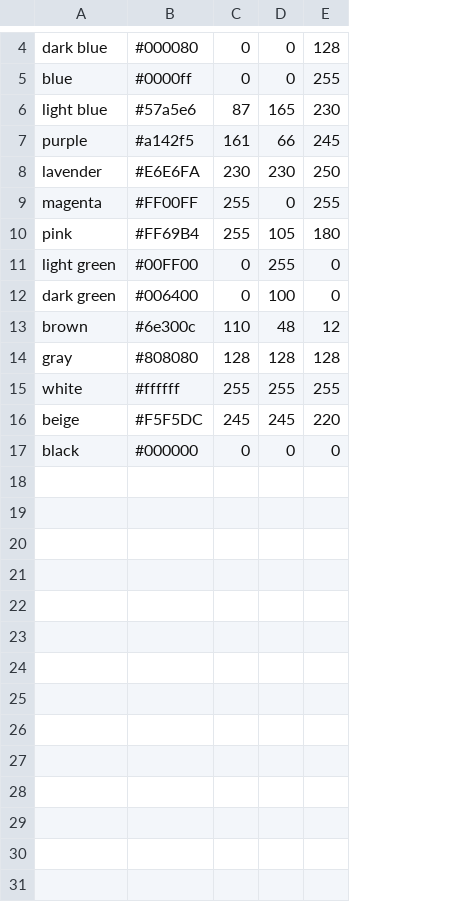
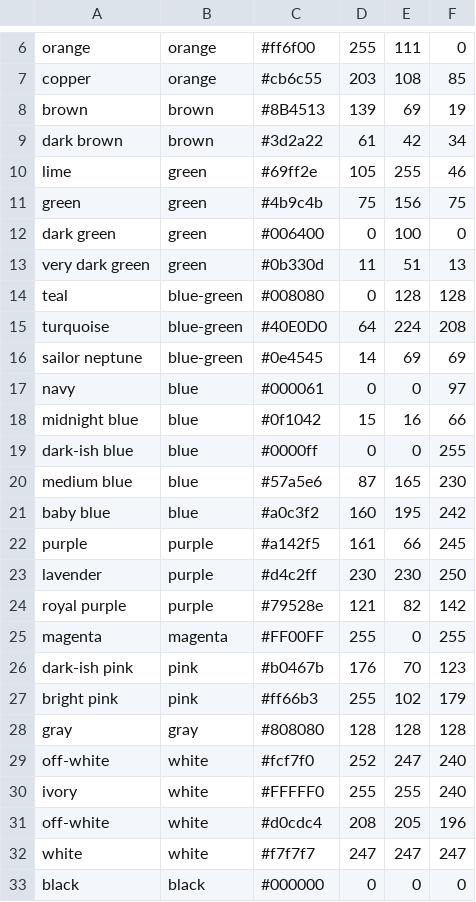
Before and after one commit to effervescent000/yarn_killer, a CSV file: colordata.csv, drawn as a sheet; only a part is shown, gaps mark what is left out; removed rows and columns are numbered as before the commit, all else as after; the diff covers the shown part only; the diff names each change by its address in the sheet, - before the commit and + after, or states it on an @@ line.

Commit message:
added some more colors

```diff
--- a/colordata.csv
+++ b/colordata.csv
+column A, row 14: teal; rows 19-20: dark-ish blue | medium blue; rows 22-23: purple | lavender; row 25: magenta; row 28: gray; row 30: ivory; row 33: black
+row 6: orange | orange | #ff6f00 | 255 | 111 | 0
+row 7: copper | orange | #cb6c55 | 203 | 108 | 85
+row 8: brown | brown | #8B4513 | 139 | 69 | 19
+row 9: dark brown | brown | #3d2a22 | 61 | 42 | 34
+row 10: lime | green | #69ff2e | 105 | 255 | 46
+row 11: green | green | #4b9c4b | 75 | 156 | 75
+row 12: dark green | green | #006400 | 0 | 100 | 0
+row 13: very dark green | green | #0b330d | 11 | 51 | 13
-B14: dark blue
+B14: blue-green
-C14: #000080
+C14: #008080
-E14: 0
+E14: 128
+row 15: turquoise | blue-green | #40E0D0 | 64 | 224 | 208
+row 16: sailor neptune | blue-green | #0e4545 | 14 | 69 | 69
+row 17: navy | blue | #000061 | 0 | 0 | 97
+row 18: midnight blue | blue | #0f1042 | 15 | 16 | 66
-B20: light blue
+B20: blue
+row 21: baby blue | blue | #a0c3f2 | 160 | 195 | 242
-B23: lavender
+B23: purple
-C23: #E6E6FA
+C23: #d4c2ff
+row 24: royal purple | purple | #79528e | 121 | 82 | 142
-row 10: pink | #FF69B4 | 255 | 105 | 180
-row 11: light green | #00FF00 | 0 | 255 | 0
-row 12: dark green | #006400 | 0 | 100 | 0
-row 13: brown | #6e300c | 110 | 48 | 12
+row 26: dark-ish pink | pink | #b0467b | 176 | 70 | 123
+row 27: bright pink | pink | #ff66b3 | 255 | 102 | 179
+row 29: off-white | white | #fcf7f0 | 252 | 247 | 240
-C30: #ffffff
+C30: #FFFFF0
-F30: 255
+F30: 240
-row 16: beige | #F5F5DC | 245 | 245 | 220
+row 31: off-white | white | #d0cdc4 | 208 | 205 | 196
+row 32: white | white | #f7f7f7 | 247 | 247 | 247
```
Also changed, not shown: 4 added rows and 2 removed rows elsewhere in this file.
